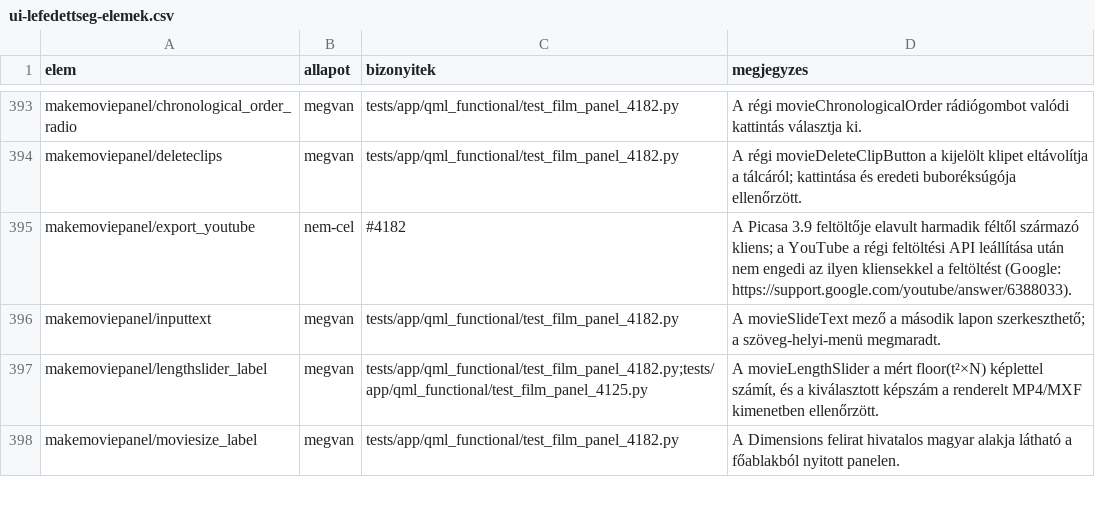
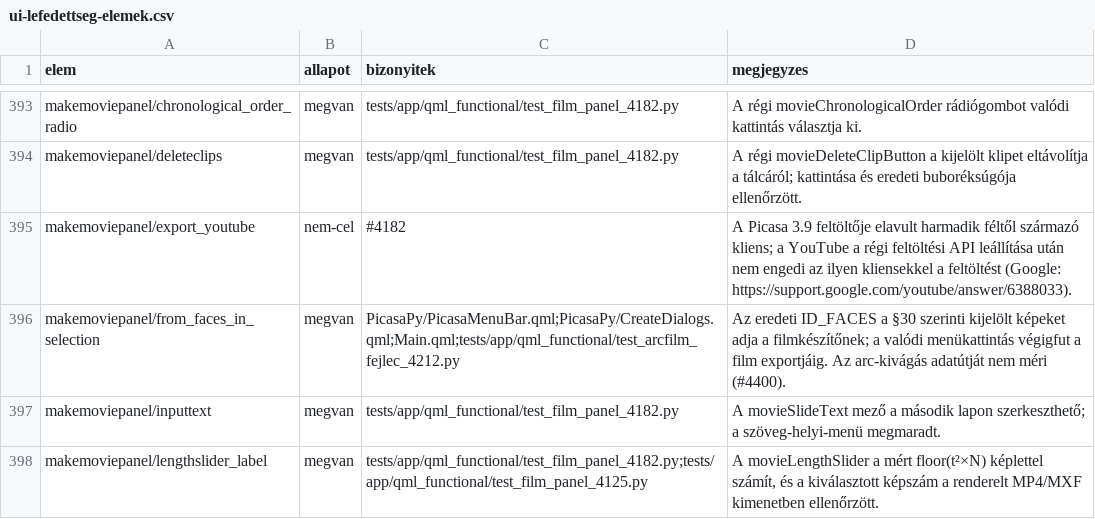
Before and after one commit to sanchomuzax/PicasaPy, a CSV file: docs/specs/ui-lefedettseg-elemek.csv, drawn as a sheet; only a part is shown, gaps mark what is left out; the shorter side is filled out with more unchanged rows.

```diff
--- a/docs/specs/ui-lefedettseg-elemek.csv
+++ b/docs/specs/ui-lefedettseg-elemek.csv
@@ -395,2 +395,3 @@ makemoviepanel/deleteclips,megvan,tests/app/qml_functional/test_film_panel_4182.
 makemoviepanel/export_youtube,nem-cel,#4182,A Picasa 3.9 feltöltője elavult harmadik féltől származó kliens; a YouTube a régi feltöltési API leállítása után nem engedi az ilyen kliensekkel a feltöltést (Google: https://support.google.com/youtube/answer/6388033).
+makemoviepanel/from_faces_in_selection,megvan,"PicasaPy/PicasaMenuBar.qml;PicasaPy/CreateDialogs.qml;Main.qml;tests/app/qml_functional/test_arcfilm_fejlec_4212.py","Az eredeti ID_FACES a §30 szerinti kijelölt képeket adja a filmkészítőnek; a valódi menükattintás végigfut a film exportjáig. Az arc-kivágás adatútját nem méri (#4400)."
 makemoviepanel/inputtext,megvan,tests/app/qml_functional/test_film_panel_4182.py,A movieSlideText mező a második lapon szerkeszthető; a szöveg-helyi-menü megmaradt.
```
Also changed, not shown: docs/specs/ui-tobblet-besorolas.tsv, 10 other files.
